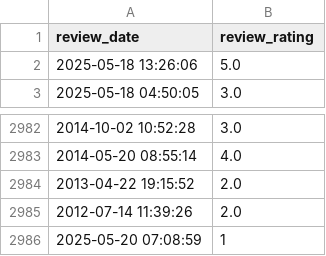
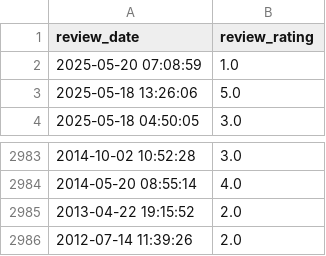
Before and after one commit to soorya-venkatesh/hotel_insights_streamlit, a CSV file: sadhabishegam_reviews1.csv, drawn as a sheet; only a part is shown, gaps mark what is left out.

Commit message:
updated logs

```diff
--- a/sadhabishegam_reviews1.csv
+++ b/sadhabishegam_reviews1.csv
@@ -1,2 +1,3 @@
 review_date,review_rating
+2025-05-20 07:08:59,1.0
 2025-05-18 13:26:06,5.0
@@ -2985,2 +2986 @@ review_date,review_rating
 2012-07-14 11:39:26,2.0
-2025-05-20 07:08:59,1
```
